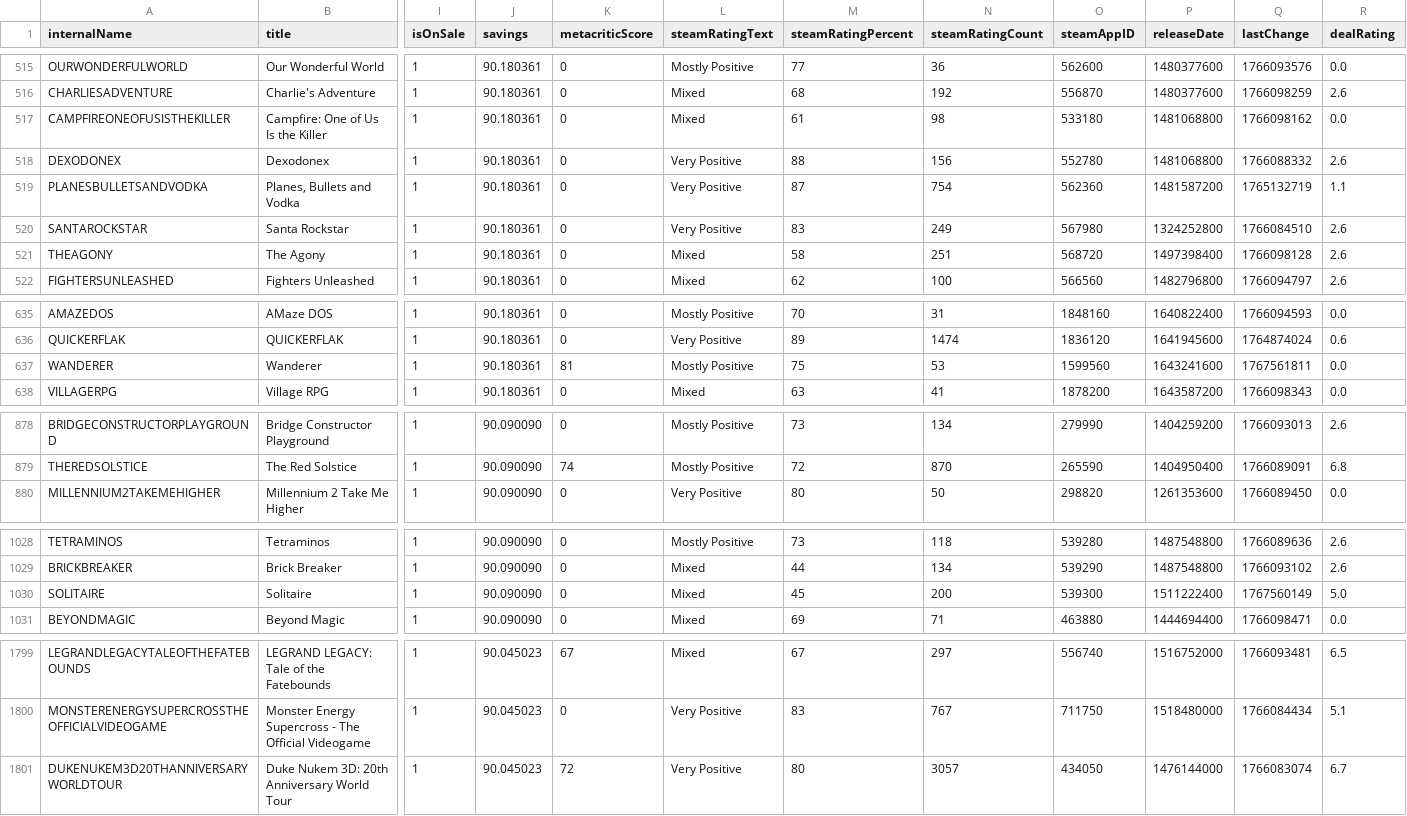
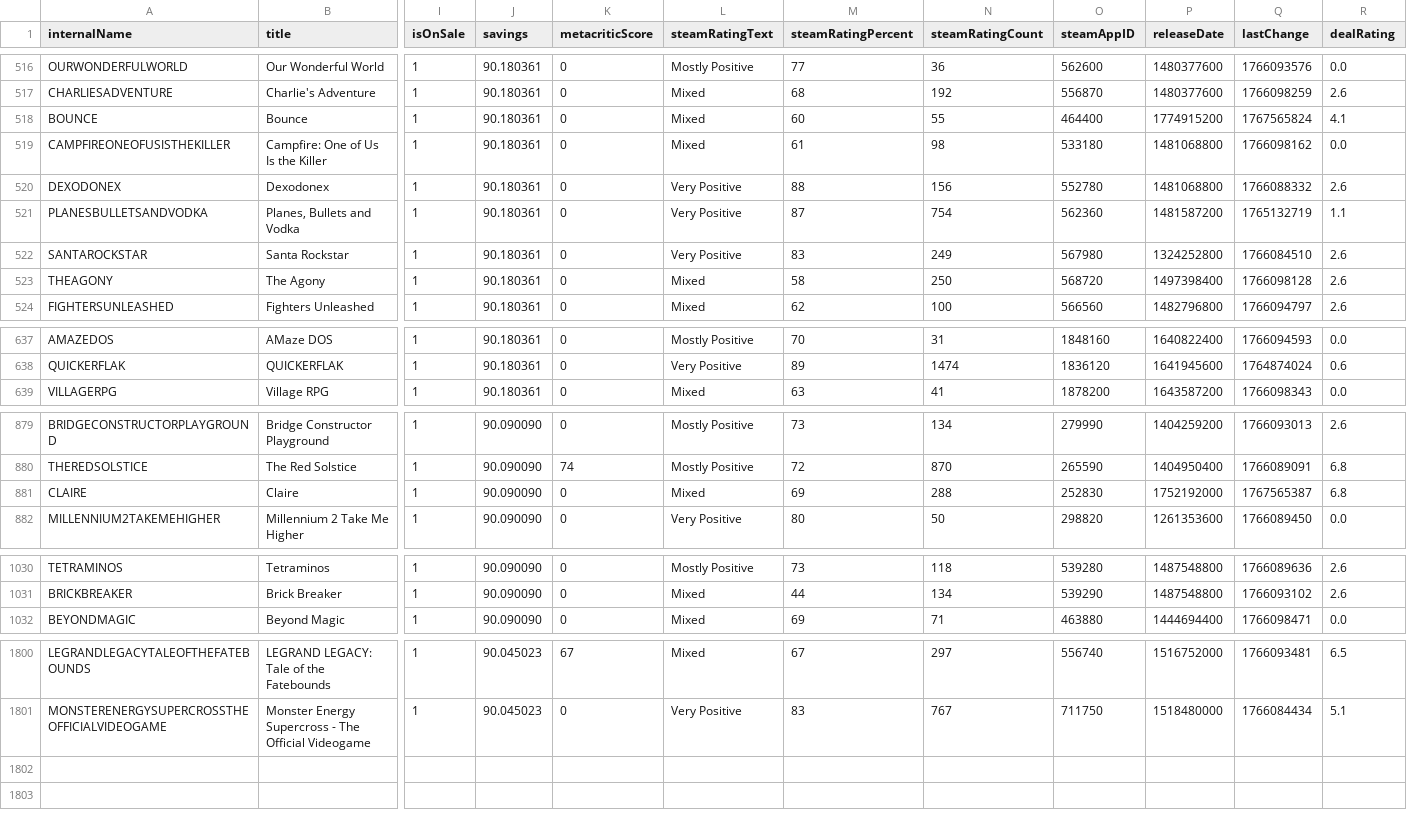
Before and after one commit to haiyib/foundations-final-project, a CSV file: cheapshark_updated.csv, drawn as a sheet; only a part is shown, gaps mark what is left out; removed rows and columns are numbered as before the commit, all else as after; rows hold the shown columns only; the diff covers the shown part only; the diff names each change by its address in the sheet, - before the commit and + after, or states it on an @@ line.

```diff
--- a/cheapshark_updated.csv
+++ b/cheapshark_updated.csv
+row 518: BOUNCE | Bounce | 1 | 90.180361 | 0 | Mixed | 60 | 55 | 464400 | 1774915200 | 1767565824 | 4.1
-N523 (steamRatingCount): 251
+N523 (steamRatingCount): 250
-row 637: WANDERER | Wanderer | 1 | 90.180361 | 81 | Mostly Positive | 75 | 53 | 1599560 | 1643241600 | 1767561811 | 0.0
+row 881: CLAIRE | Claire | 1 | 90.090090 | 0 | Mixed | 69 | 288 | 252830 | 1752192000 | 1767565387 | 6.8
-row 1030: SOLITAIRE | Solitaire | 1 | 90.090090 | 0 | Mixed | 45 | 200 | 539300 | 1511222400 | 1767560149 | 5.0
-row 1801: DUKENUKEM3D20THANNIVERSARYWORLDTOUR | Duke Nukem 3D: 20th Anniversary World Tour | 1 | 90.045023 | 72 | Very Positive | 80 | 3057 | 434050 | 1476144000 | 1766083074 | 6.7
```
Also changed, not shown: 1 added row and 47 edited cells elsewhere in this file, steam_deals_top20_rangeplot.csv, 1 other file.
